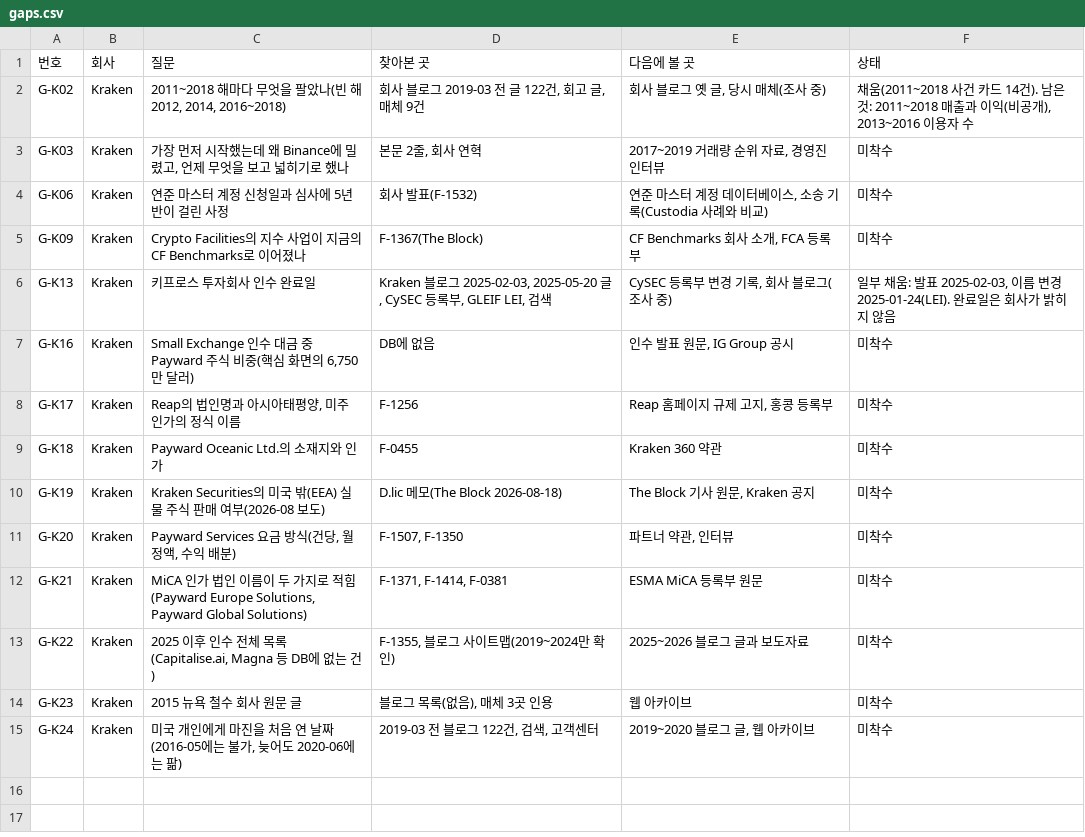
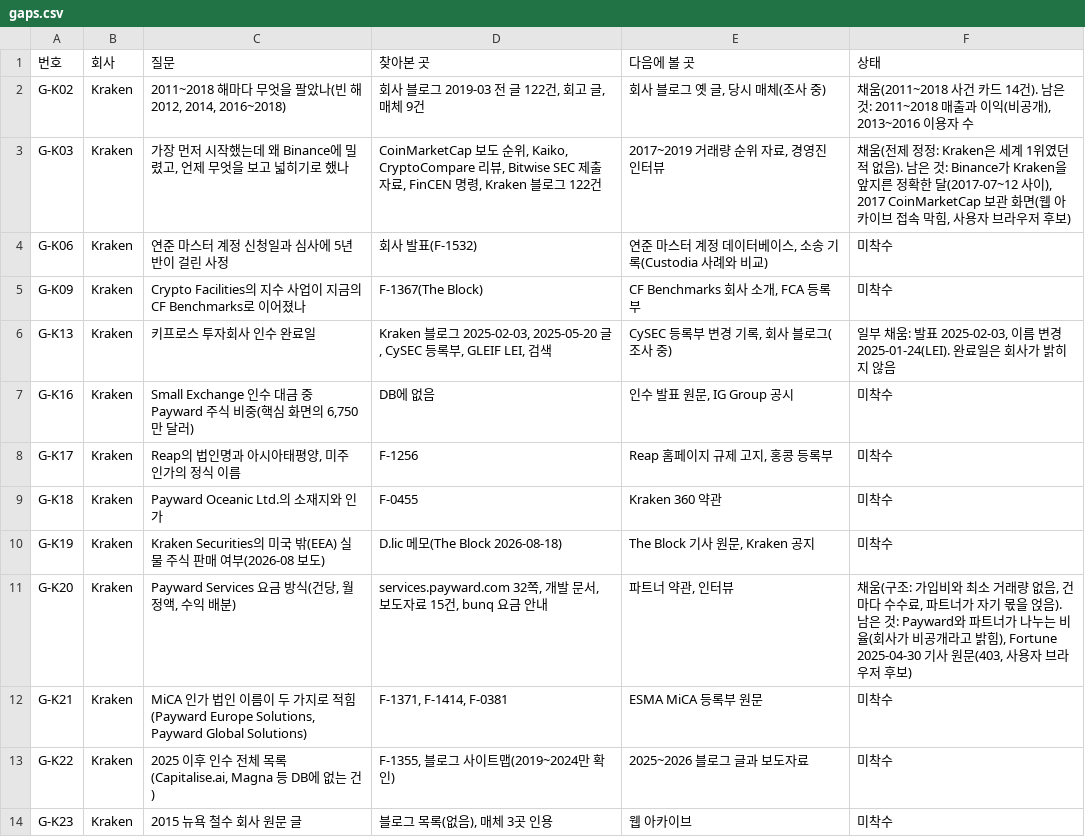
Before and after one commit to Mo-zZaAa/learning_tokens, a CSV file: kb/gaps.csv, drawn as a sheet; only a part is shown; the shorter side is filled out with more unchanged rows.

```diff
--- a/kb/gaps.csv
+++ b/kb/gaps.csv
@@ -2,3 +2,3 @@
 G-K02,Kraken,"2011~2018 해마다 무엇을 팔았나(빈 해 2012, 2014, 2016~2018)","회사 블로그 2019-03 전 글 122건, 회고 글, 매체 9건","회사 블로그 옛 글, 당시 매체(조사 중)","채움(2011~2018 사건 카드 14건). 남은 것: 2011~2018 매출과 이익(비공개), 2013~2016 이용자 수"
-G-K03,Kraken,"가장 먼저 시작했는데 왜 Binance에 밀렸고, 언제 무엇을 보고 넓히기로 했나","본문 2줄, 회사 연혁","2017~2019 거래량 순위 자료, 경영진 인터뷰",미착수
+G-K03,Kraken,"가장 먼저 시작했는데 왜 Binance에 밀렸고, 언제 무엇을 보고 넓히기로 했나","CoinMarketCap 보도 순위, Kaiko, CryptoCompare 리뷰, Bitwise SEC 제출 자료, FinCEN 명령, Kraken 블로그 122건","2017~2019 거래량 순위 자료, 경영진 인터뷰","채움(전제 정정: Kraken은 세계 1위였던 적 없음). 남은 것: Binance가 Kraken을 앞지른 정확한 달(2017-07~12 사이), 2017 CoinMarketCap 보관 화면(웹 아카이브 접속 막힘, 사용자 브라우저 후보)"
 G-K06,Kraken,연준 마스터 계정 신청일과 심사에 5년 반이 걸린 사정,회사 발표(F-1532),"연준 마스터 계정 데이터베이스, 소송 기록(Custodia 사례와 비교)",미착수
@@ -10,3 +10,3 @@ G-K18,Kraken,Payward Oceanic Ltd.의 소재지와 인가,F-0455,Kraken 360 약
 G-K19,Kraken,Kraken Securities의 미국 밖(EEA) 실물 주식 판매 여부(2026-08 보도),D.lic 메모(The Block 2026-08-18),"The Block 기사 원문, Kraken 공지",미착수
-G-K20,Kraken,"Payward Services 요금 방식(건당, 월정액, 수익 배분)","F-1507, F-1350","파트너 약관, 인터뷰",미착수
+G-K20,Kraken,"Payward Services 요금 방식(건당, 월정액, 수익 배분)","services.payward.com 32쪽, 개발 문서, 보도자료 15건, bunq 요금 안내","파트너 약관, 인터뷰","채움(구조: 가입비와 최소 거래량 없음, 건마다 수수료, 파트너가 자기 몫을 얹음). 남은 것: Payward와 파트너가 나누는 비율(회사가 비공개라고 밝힘), Fortune 2025-04-30 기사 원문(403, 사용자 브라우저 후보)"
 G-K21,Kraken,"MiCA 인가 법인 이름이 두 가지로 적힘(Payward Europe Solutions, Payward Global Solutions)","F-1371, F-1414, F-0381",ESMA MiCA 등록부 원문,미착수
```
Also changed, not shown: db/_fact_id_map.csv, kb/corrections.csv, 18 other files.
